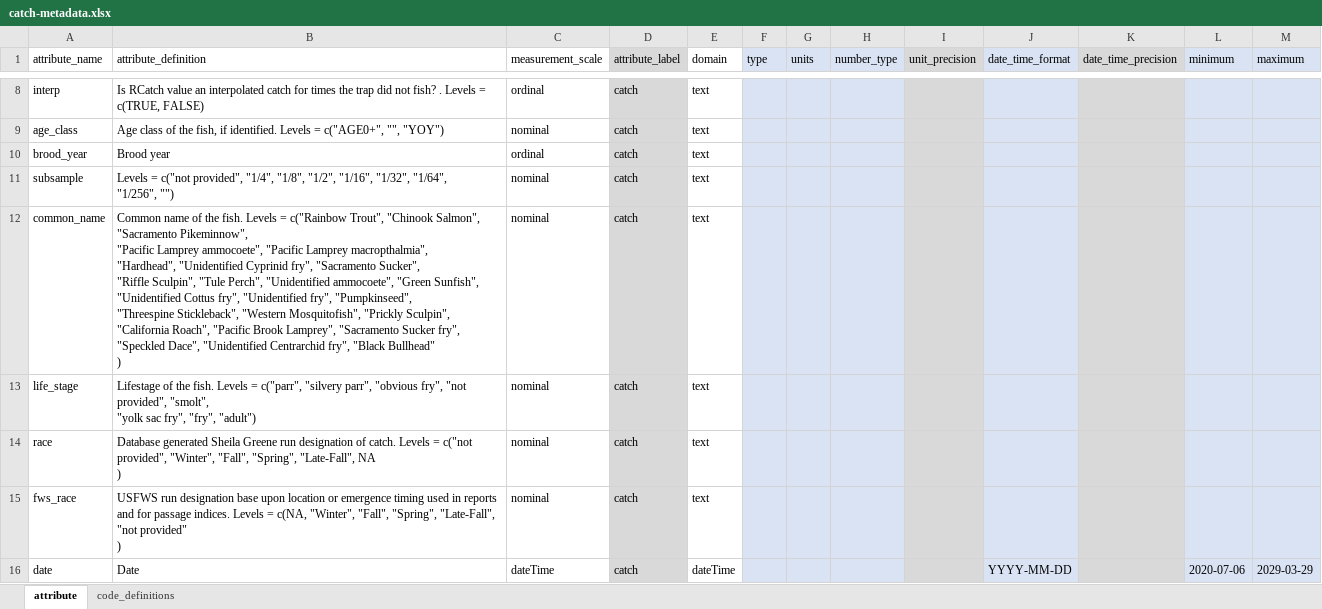
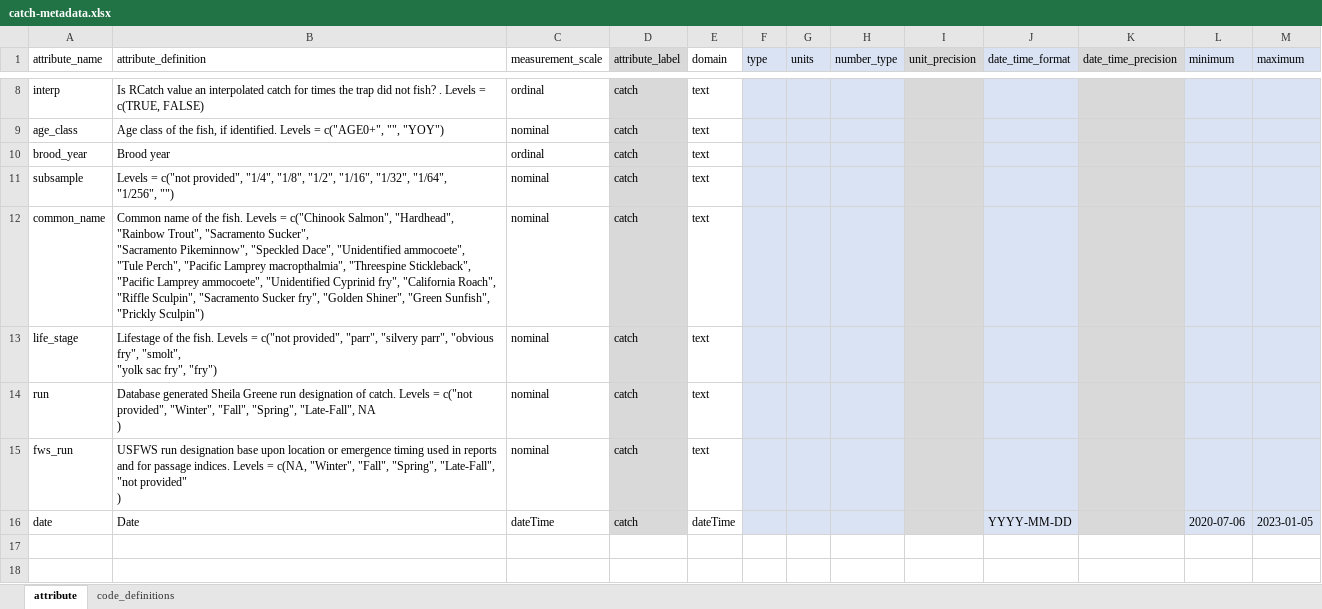
Before and after one commit to FlowWest/edi-battle-clear-rst, an Excel workbook: data-raw/metadata/catch-metadata.xlsx, sheet attribute, drawn as a sheet; only a part is shown, gaps mark what is left out; values as stored, in another font and other column widths than the file's, no borders; ↵ is a line break in a cell; the diff covers the shown part only; the diff names each change by its address in the sheet, - before the commit and + after, or states it on an @@ line.

```diff
--- a/data-raw/metadata/catch-metadata.xlsx (sheet attribute)
+++ b/data-raw/metadata/catch-metadata.xlsx (sheet attribute)
-B12 (attribute_definition): …Levels = c("Rainbow Trout", "Chinook Salmon", "Sacramento Pikeminnow", ↵ "Pacific Lamprey ammocoete", "Pacific Lamprey macropthalmia", ↵ "Hardhead", "Unidentified Cyprinid fry", "Sacramento Sucker", ↵ "Riffle Sculpin", "Tule Perch", "Unidentified ammocoete", "Green Sunfish", ↵ "Unidentified Cottus fry", "Unidentified fry", "Pumpkinseed", ↵ "Threespine Stickleback", "Western Mosquitofish", "Prickly Sculpin", ↵ "California Roach", "Pacific Brook Lamprey", "Sacramento Sucker fry", ↵ "Speckled Dace", "Unidentified Centrarchid fry", "Black Bullhead" ↵ )
+B12 (attribute_definition): …Levels = c("Chinook Salmon", "Hardhead", "Rainbow Trout", "Sacramento Sucker", ↵ "Sacramento Pikeminnow", "Speckled Dace", "Unidentified ammocoete", ↵ "Tule Perch", "Pacific Lamprey macropthalmia", "Threespine Stickleback", ↵ "Pacific Lamprey ammocoete", "Unidentified Cyprinid fry", "California Roach", ↵ "Riffle Sculpin", "Sacramento Sucker fry", "Golden Shiner", "Green Sunfish", ↵ "Prickly Sculpin")
-B13 (attribute_definition): …Levels = c("parr", "silvery parr", "obvious fry", "not provided", "smolt", ↵ "yolk sac fry", "fry", "adult")
+B13 (attribute_definition): …Levels = c("not provided", "parr", "silvery parr", "obvious fry", "smolt", ↵ "yolk sac fry", "fry")
-A14 (attribute_name): race
+A14 (attribute_name): run
-A15 (attribute_name): fws_race
+A15 (attribute_name): fws_run
-M16 (maximum): 2029-03-29
+M16 (maximum): 2023-01-05
```
Also changed, not shown: 1 added row, 1 removed row and 9 edited cells elsewhere in this sheet, 5 other files.
